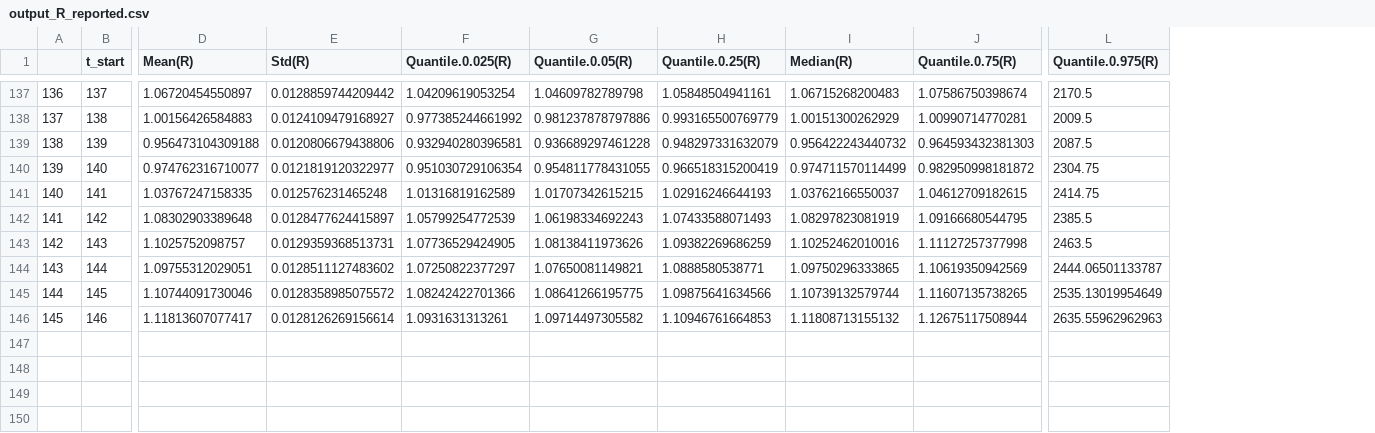
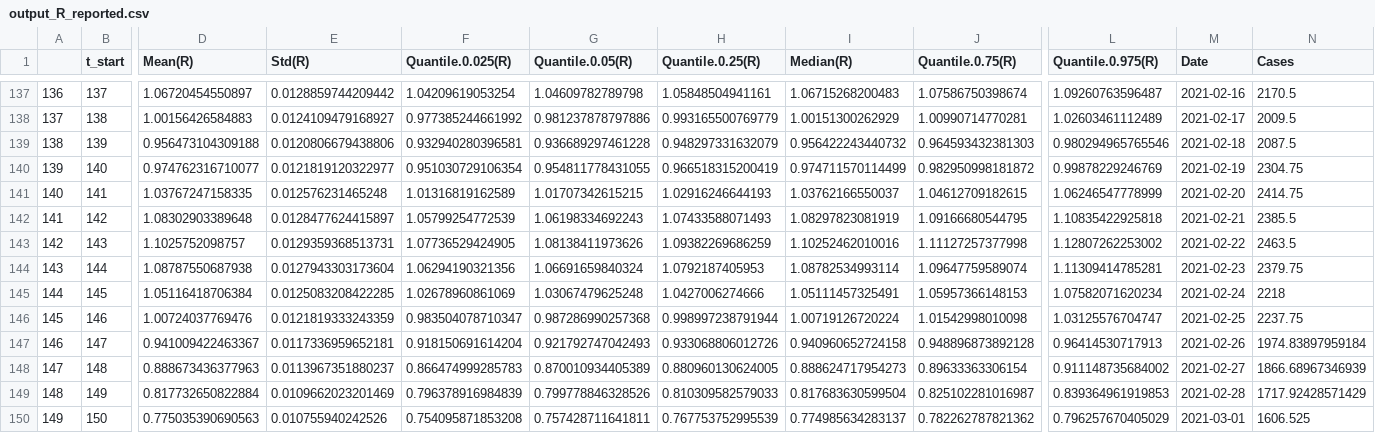
Before and after one commit to zuzancek/corona, a CSV file: SEIR_2_wave/R/Rt_estimation/results/output_R_reported.csv, drawn as a sheet; only a part is shown, gaps mark what is left out; addresses are those after the commit; rows hold the shown columns only; the diff covers the shown part only; the diff names each change by its address in the sheet, - before the commit and + after, or states it on an @@ line.

```diff
--- a/SEIR_2_wave/R/Rt_estimation/results/output_R_reported.csv
+++ b/SEIR_2_wave/R/Rt_estimation/results/output_R_reported.csv
+column L (Quantile.0.975(R)), rows 137-146: 1.09260763596487 | 1.02603461112489 | 0.980294965765546 | 0.99878229246769 | 1.06246547778999 | 1.10835422925818 | 1.12807262253002 | 1.11309414785281 | 1.07582071620234 | 1.03125576704747
+column M (Date), rows 137-146: 2021-02-16 | 2021-02-17 | 2021-02-18 | 2021-02-19 | 2021-02-20 | 2021-02-21 | 2021-02-22 | 2021-02-23 | 2021-02-24 | 2021-02-25
-N1: Quantile.0.975(R)
+N1: Cases
-D144 (Mean(R)): 1.09755312029051
+D144 (Mean(R)): 1.08787550687938
-E144 (Std(R)): 0.0128511127483602
+E144 (Std(R)): 0.0127943303173604
-F144 (Quantile.0.025(R)): 1.07250822377297
+F144 (Quantile.0.025(R)): 1.06294190321356
-G144 (Quantile.0.05(R)): 1.07650081149821
+G144 (Quantile.0.05(R)): 1.06691659840324
-H144 (Quantile.0.25(R)): 1.0888580538771
+H144 (Quantile.0.25(R)): 1.0792187405953
-I144 (Median(R)): 1.09750296333865
+I144 (Median(R)): 1.08782534993114
-J144 (Quantile.0.75(R)): 1.10619350942569
+J144 (Quantile.0.75(R)): 1.09647759589074
-N144 (Cases): 2444.06501133787
+N144 (Cases): 2379.75
-D145 (Mean(R)): 1.10744091730046
+D145 (Mean(R)): 1.05116418706384
-E145 (Std(R)): 0.0128358985075572
+E145 (Std(R)): 0.0125083208422285
-F145 (Quantile.0.025(R)): 1.08242422701366
+F145 (Quantile.0.025(R)): 1.02678960861069
-G145 (Quantile.0.05(R)): 1.08641266195775
+G145 (Quantile.0.05(R)): 1.03067479625248
-H145 (Quantile.0.25(R)): 1.09875641634566
+H145 (Quantile.0.25(R)): 1.0427006274666
-I145 (Median(R)): 1.10739132579744
+I145 (Median(R)): 1.05111457325491
-J145 (Quantile.0.75(R)): 1.11607135738265
+J145 (Quantile.0.75(R)): 1.05957366148153
-N145 (Cases): 2535.13019954649
+N145 (Cases): 2218
-D146 (Mean(R)): 1.11813607077417
+D146 (Mean(R)): 1.00724037769476
-E146 (Std(R)): 0.0128126269156614
+E146 (Std(R)): 0.0121819333243359
-F146 (Quantile.0.025(R)): 1.0931631313261
+F146 (Quantile.0.025(R)): 0.983504078710347
-G146 (Quantile.0.05(R)): 1.09714497305582
+G146 (Quantile.0.05(R)): 0.987286990257368
-H146 (Quantile.0.25(R)): 1.10946761664853
+H146 (Quantile.0.25(R)): 0.998997238791944
-I146 (Median(R)): 1.11808713155132
+I146 (Median(R)): 1.00719126720224
-J146 (Quantile.0.75(R)): 1.12675117508944
+J146 (Quantile.0.75(R)): 1.01542998010098
-N146 (Cases): 2635.55962962963
+N146 (Cases): 2237.75
+row 147: 146 | 147 | 0.941009422463367 | 0.0117336959652181 | 0.918150691614204 | 0.921792747042493 | 0.933068806012726 | 0.940960652724158 | 0.948896873892128 | 0.96414530717913 | 2021-02-26 | 1974.83897959184
+row 148: 147 | 148 | 0.888673436377963 | 0.0113967351880237 | 0.866474999285783 | 0.870010934405389 | 0.880960130624005 | 0.888624717954273 | 0.89633363306154 | 0.911148735684002 | 2021-02-27 | 1866.68967346939
+row 149: 148 | 149 | 0.817732650822884 | 0.0109662023201469 | 0.796378916984839 | 0.799778846328526 | 0.810309582579033 | 0.817683630599504 | 0.825102281016987 | 0.839364961919853 | 2021-02-28 | 1717.92428571429
+row 150: 149 | 150 | 0.775035390690563 | 0.010755940242526 | 0.754095871853208 | 0.757428711641811 | 0.767753752995539 | 0.774985634283137 | 0.782262787821362 | 0.796257670405029 | 2021-03-01 | 1606.525
```
Also changed, not shown: 3 edited cells elsewhere in this file, SEIR_2_wave/R/Rt_estimation/results/output_R_implied.csv, 2 other files.
